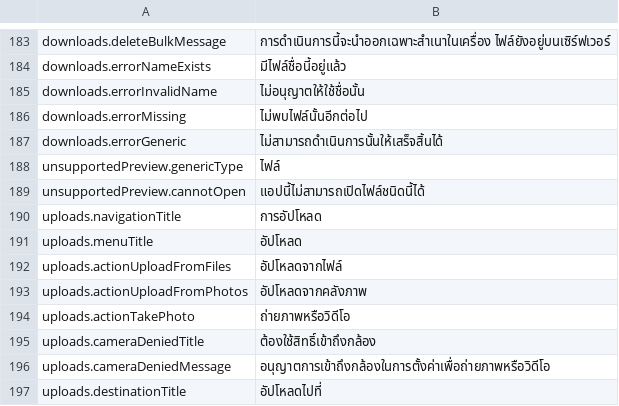
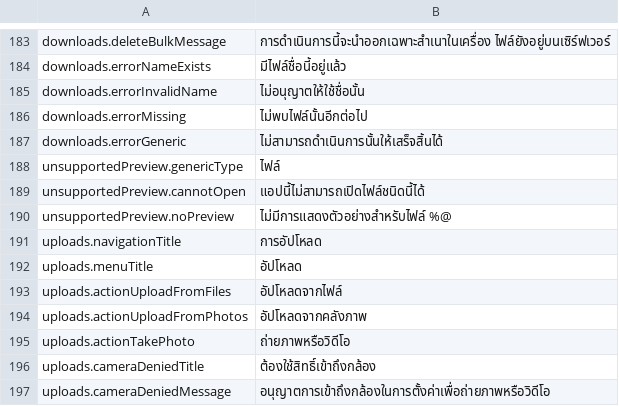
Before and after one commit to PhillipMaizza/NextExplorer-iOS, a TSV file: Packages/Localization/translations/th.tsv, drawn as a sheet; only a part is shown, gaps mark what is left out; the shorter side is filled out with more unchanged rows.

```diff
--- a/Packages/Localization/translations/th.tsv
+++ b/Packages/Localization/translations/th.tsv
@@ -189,2 +189,3 @@ unsupportedPreview.genericType	ไฟล์
 unsupportedPreview.cannotOpen	แอปนี้ไม่สามารถเปิดไฟล์ชนิดนี้ได้
+unsupportedPreview.noPreview	ไม่มีการแสดงตัวอย่างสำหรับไฟล์ %@
 uploads.navigationTitle	การอัปโหลด
```
Also changed, not shown: Packages/Localization/translations/el.tsv, Packages/Localization/translations/he.tsv, 49 other files.
